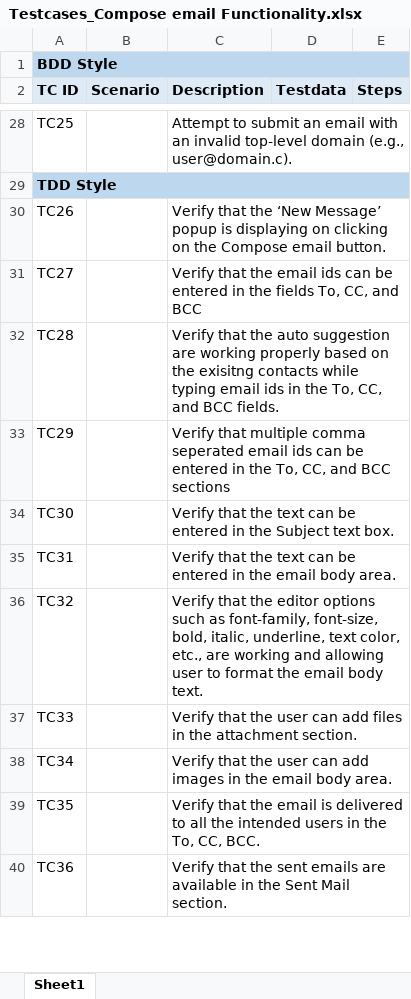
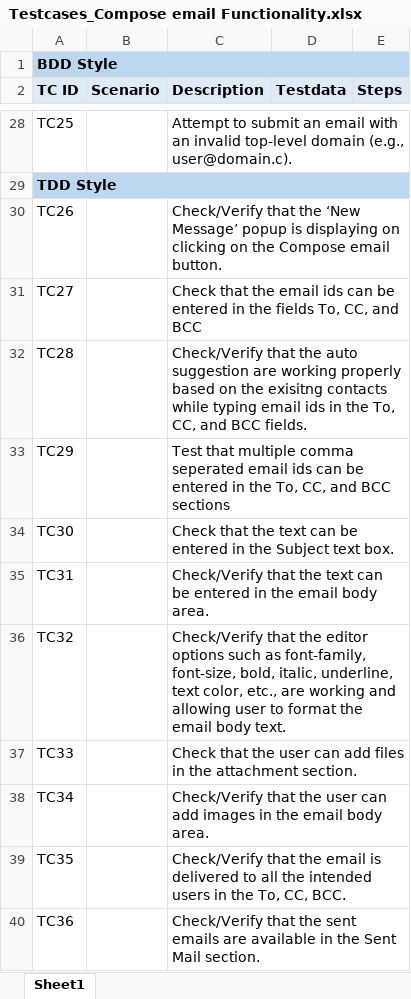
Before and after one commit to jaidatal12345/Test-cases, an Excel workbook: Testcases_Compose email Functionality.xlsx, sheet Sheet1, drawn as a sheet; only a part is shown, gaps mark what is left out; values as stored, in another font and other column widths than the file's, no borders; the diff covers the shown part only; the diff names each change by its address in the sheet, - before the commit and + after, or states it on an @@ line.

Commit message:
Add files via upload

```diff
--- a/Testcases_Compose email Functionality.xlsx (sheet Sheet1)
+++ b/Testcases_Compose email Functionality.xlsx (sheet Sheet1)
-C30 (Description): Verify that the…
+C30 (Description): Check/Verify that the…
-C31 (Description): Verify that the…
+C31 (Description): Check that the…
-C32 (Description): Verify that the…
+C32 (Description): Check/Verify that the…
-C33 (Description): Verify that multiple…
+C33 (Description): Test that multiple…
-C34 (Description): Verify that the…
+C34 (Description): Check that the…
-C35 (Description): Verify that the…
+C35 (Description): Check/Verify that the…
-C36 (Description): Verify that the…
+C36 (Description): Check/Verify that the…
-C37 (Description): Verify that the…
+C37 (Description): Check that the…
-C38 (Description): Verify that the…
+C38 (Description): Check/Verify that the…
-C39 (Description): Verify that the…
+C39 (Description): Check/Verify that the…
-C40 (Description): Verify that the…
+C40 (Description): Check/Verify that the…
```
Also changed, not shown: 10 edited cells elsewhere in this sheet.
